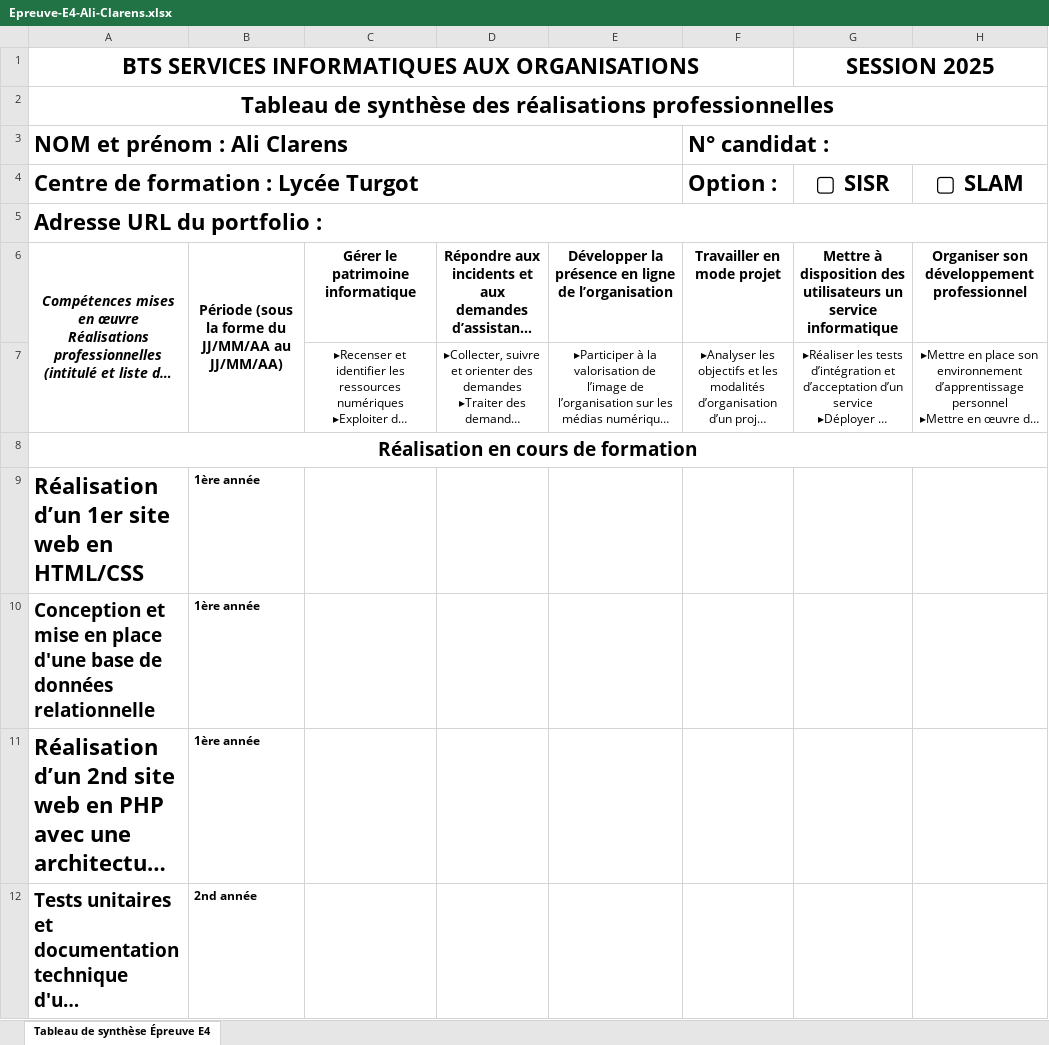
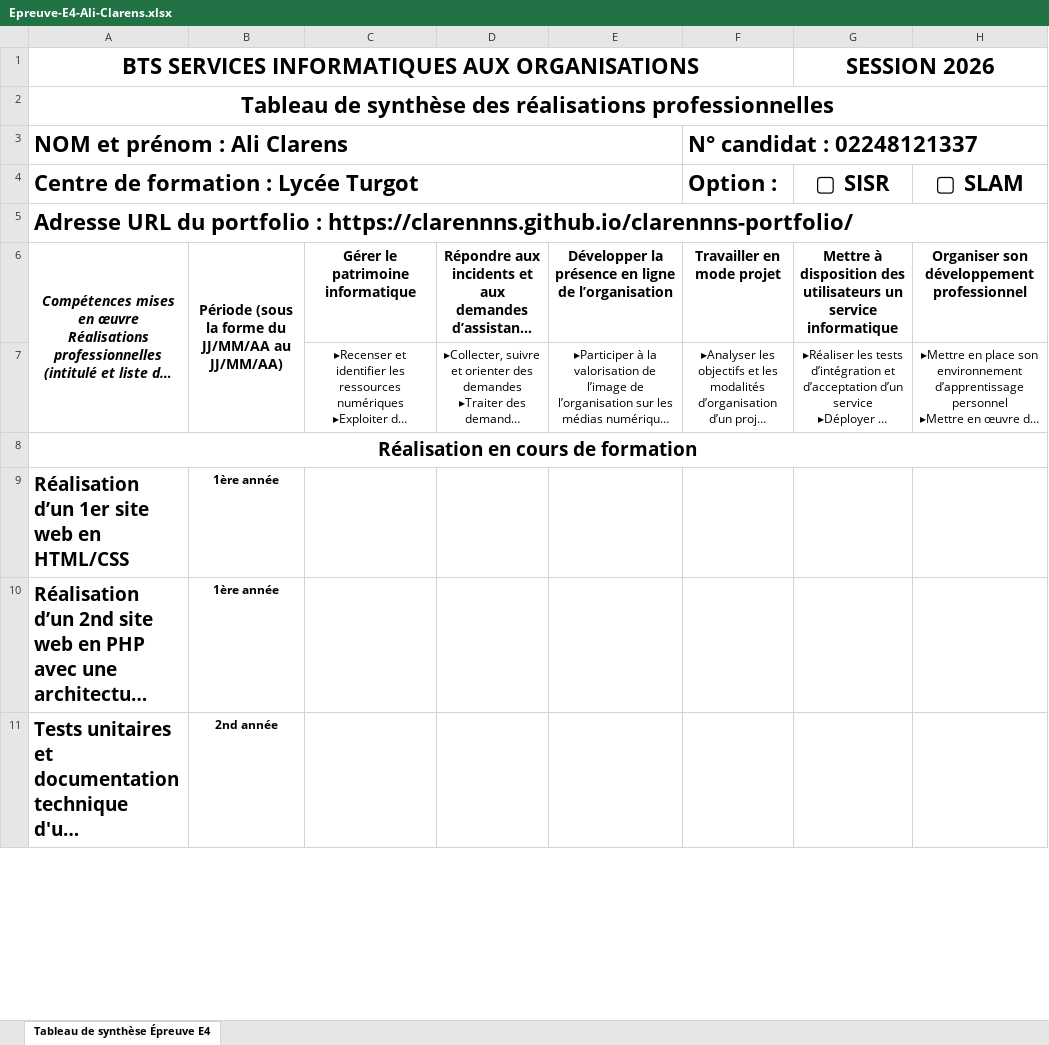
Before and after one commit to Clarennns/clarennns-portfolio, an Excel workbook: Epreuve-E4-Ali-Clarens.xlsx, sheet Tableau de synthèse Épreuve E4, drawn as a sheet; only a part is shown; long unchanged cells end in …; values as stored, in another font and other column widths than the file's, no borders; removed rows and columns are numbered as before the commit, all else as after; the diff covers the shown part only; the diff names each change by its address in the sheet, - before the commit and + after, or states it on an @@ line.

Commit message:
Update portfolio files

```diff
--- a/Epreuve-E4-Ali-Clarens.xlsx (sheet Tableau de synthèse Épreuve E4)
+++ b/Epreuve-E4-Ali-Clarens.xlsx (sheet Tableau de synthèse Épreuve E4)
-G1: SESSION 2025
+G1: SESSION 2026
-F3: N° candidat :
+F3: N° candidat : 02248121337
-A5: …portfolio :
+A5: …portfolio : https://clarennns.github.io/clarennns-portfolio/
@@ A9 text size: smaller @@
-B9 alignment: left
+B9 alignment: center
-row 10: Conception et mise en place d'une base de données relationnelle | 1ère année
@@ A10 text size: smaller @@
-B10:B11 alignment: left
+B10:B11 alignment: center
```
Also changed, not shown: 4 added rows, 1 removed row, 1 edited cell and cell formats elsewhere in this sheet, 6 other files.
